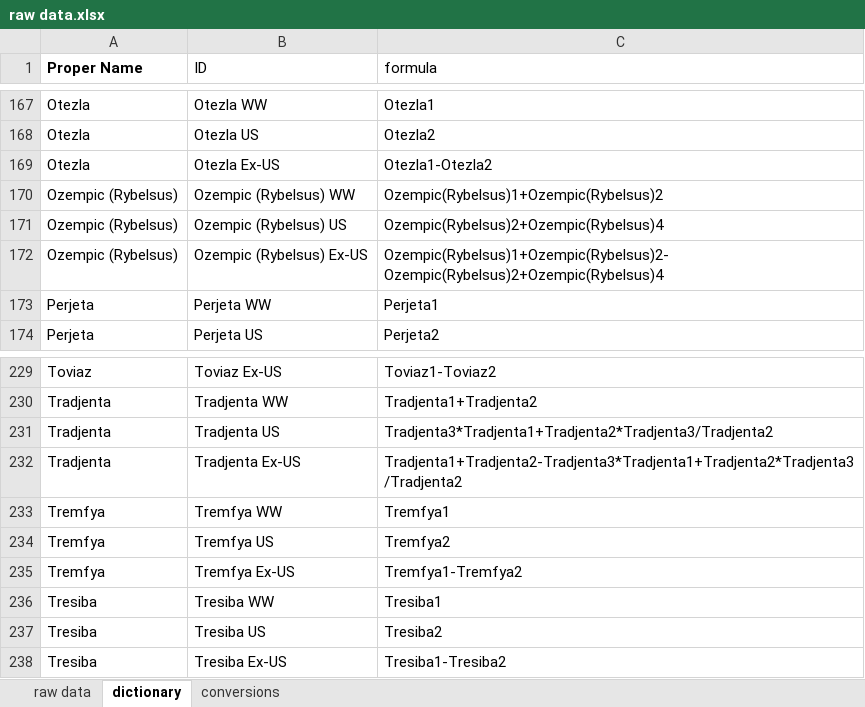
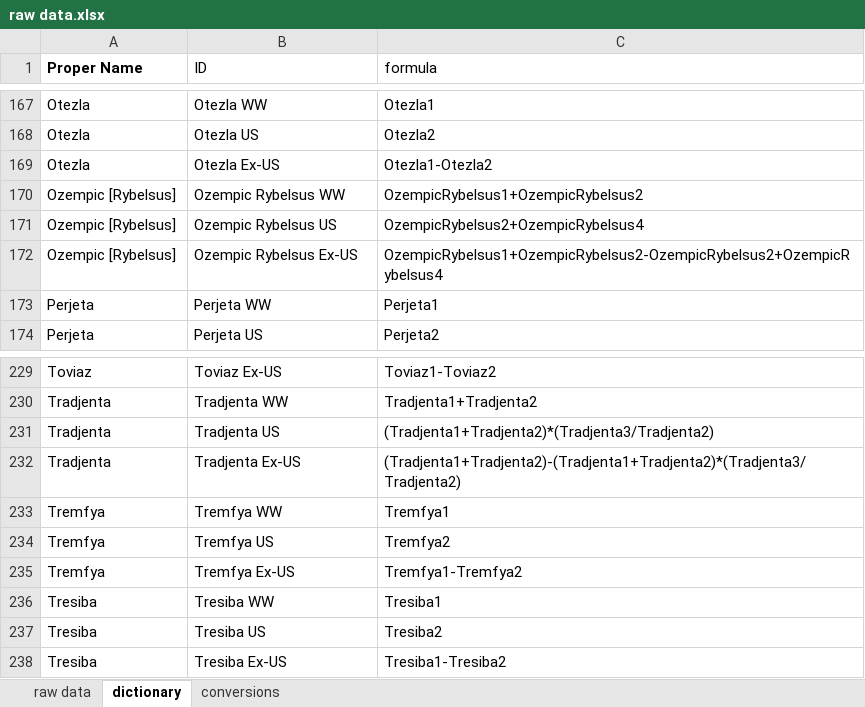
Before and after one commit to jacobjameson/drug_pricing, an Excel workbook: data/raw data/raw data.xlsx, sheet dictionary, drawn as a sheet; only a part is shown, gaps mark what is left out; values as stored, in another font and other column widths than the file's, no borders; the diff names each change by its address in the sheet, - before the commit and + after, or states it on an @@ line.

```diff
--- a/data/raw data/raw data.xlsx (sheet dictionary)
+++ b/data/raw data/raw data.xlsx (sheet dictionary)
-A170:A172 (Proper Name): Ozempic (Rybelsus)
+A170:A172 (Proper Name): Ozempic [Rybelsus]
-B170 (ID): Ozempic (Rybelsus) WW
+B170 (ID): Ozempic Rybelsus WW
-C170 (formula): Ozempic(Rybelsus)1+Ozempic(Rybelsus)2
+C170 (formula): OzempicRybelsus1+OzempicRybelsus2
-B171 (ID): Ozempic (Rybelsus) US
+B171 (ID): Ozempic Rybelsus US
-C171 (formula): Ozempic(Rybelsus)2+Ozempic(Rybelsus)4
+C171 (formula): OzempicRybelsus2+OzempicRybelsus4
-B172 (ID): Ozempic (Rybelsus) Ex-US
+B172 (ID): Ozempic Rybelsus Ex-US
-C172 (formula): Ozempic(Rybelsus)1+Ozempic(Rybelsus)2-Ozempic(Rybelsus)2+Ozempic(Rybelsus)4
+C172 (formula): OzempicRybelsus1+OzempicRybelsus2-OzempicRybelsus2+OzempicRybelsus4
-C231 (formula): Tradjenta3*Tradjenta1+Tradjenta2*Tradjenta3/Tradjenta2
+C231 (formula): (Tradjenta1+Tradjenta2)*(Tradjenta3/Tradjenta2)
-C232 (formula): Tradjenta1+Tradjenta2-Tradjenta3*Tradjenta1+Tradjenta2*Tradjenta3/Tradjenta2
+C232 (formula): (Tradjenta1+Tradjenta2)-(Tradjenta1+Tradjenta2)*(Tradjenta3/Tradjenta2)
```
Also changed, not shown: sheet raw data, data/clean data/clean data.xlsx, 8 other files.
